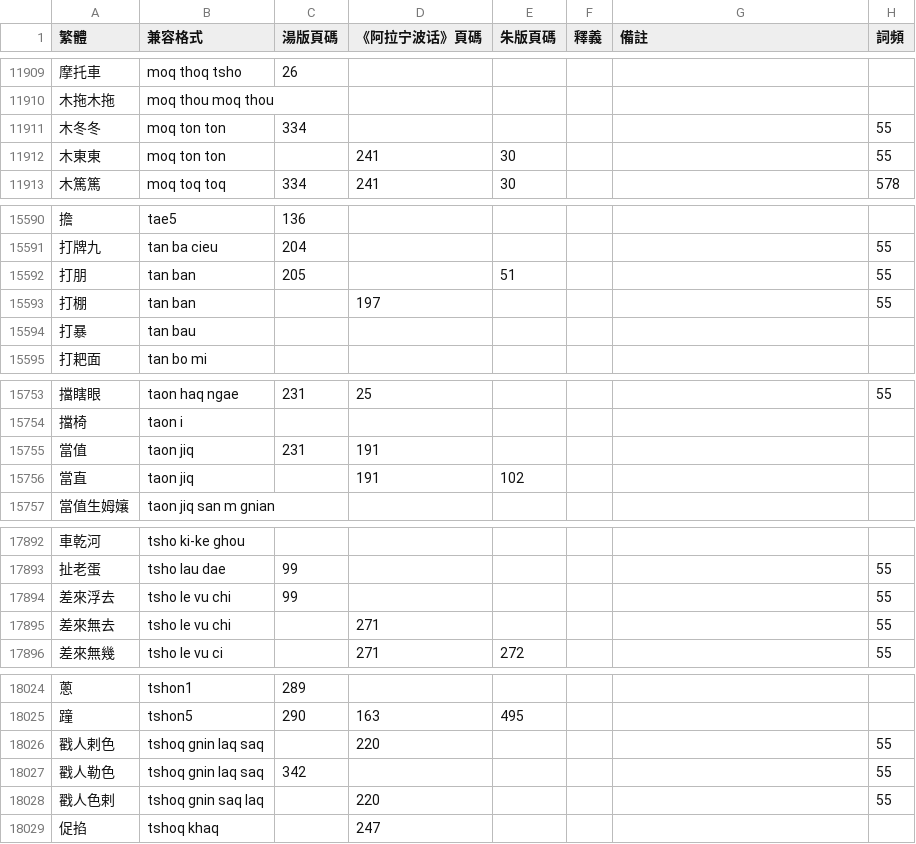
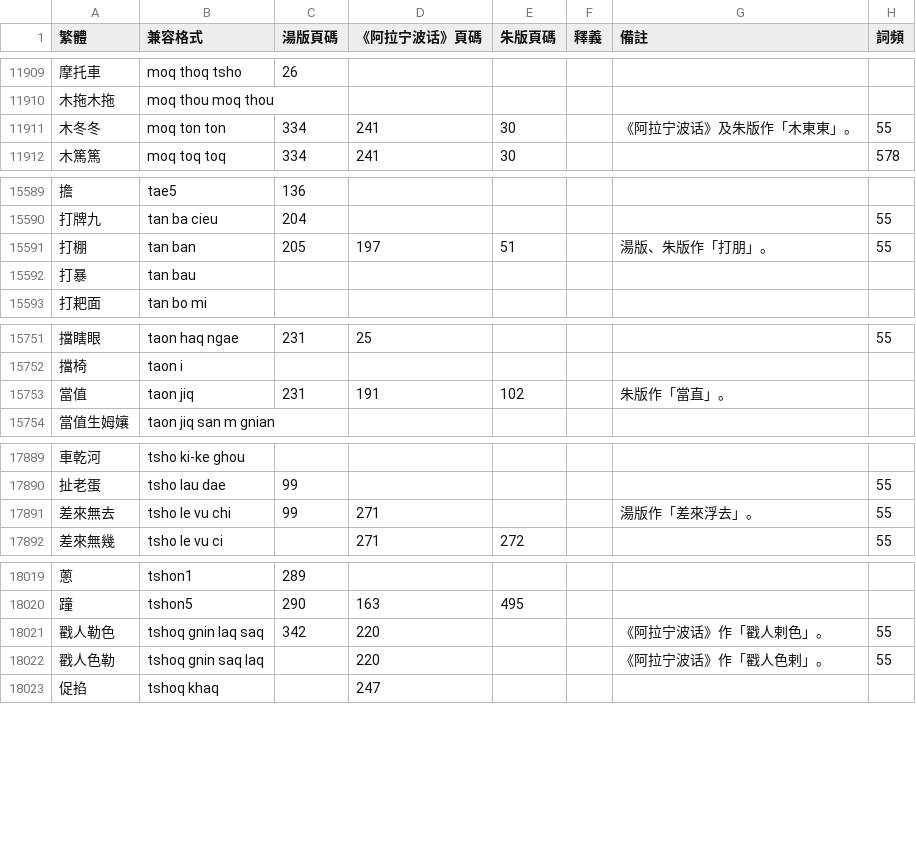
Before and after one commit to ionkaon/dictionary, a TSV file: 詞表.tsv, drawn as a sheet; only a part is shown, gaps mark what is left out; the diff covers the shown part only.

Commit message:
perf(詞表): 木冬冬, 打棚, 當值, 差來無去, 叉魚, 戳人勒色, 活脫過塑
* 木冬冬: 《阿拉宁波话》及朱版作「木東東」。
* 打棚: 湯版、朱版作「打朋」。
* 當值: 朱版作「當直」。
* 差來無去: 湯版作「差來浮去」。
* 叉魚: 朱版又作「鯧魚」。
* 戳人勒色: 《阿拉宁波话》作「戳人剌色」。
* 活脫過塑: 湯版作「活脫過數」。

```diff
--- a/詞表.tsv
+++ b/詞表.tsv
@@ -11910,4 +11910,3 @@
 木拖木拖	moq thou moq thou						
-木冬冬	moq ton ton	334					55
-木東東	moq ton ton		241	30			55
+木冬冬	moq ton ton	334	241	30		《阿拉宁波话》及朱版作「木東東」。	55
 木篤篤	moq toq toq	334	241	30			578
@@ -15591,4 +15590,3 @@
 打牌九	tan ba cieu	204					55
-打朋	tan ban	205		51			55
-打棚	tan ban		197				55
+打棚	tan ban	205	197	51		湯版、朱版作「打朋」。	55
 打暴	tan bau						
@@ -15754,4 +15752,3 @@
 擋椅	taon i						
-當值	taon jiq	231	191				
-當直	taon jiq		191	102			
+當值	taon jiq	231	191	102		朱版作「當直」。	
 當值生姆孃	taon jiq san m gnian						
@@ -17893,4 +17890,3 @@
 扯老蛋	tsho lau dae	99					55
-差來浮去	tsho le vu chi	99					55
-差來無去	tsho le vu chi		271				55
+差來無去	tsho le vu chi	99	271			湯版作「差來浮去」。	55
 差來無幾	tsho le vu ci		271	272			55
@@ -18025,5 +18020,4 @@
 蹱	tshon5	290	163	495			
-戳人剌色	tshoq gnin laq saq		220				55
-戳人勒色	tshoq gnin laq saq	342					55
-戳人色剌	tshoq gnin saq laq		220				55
+戳人勒色	tshoq gnin laq saq	342	220			《阿拉宁波话》作「戳人剌色」。	55
+戳人色勒	tshoq gnin saq laq		220			《阿拉宁波话》作「戳人色剌」。	55
 促掐	tshoq khaq		247				
```
Also changed, not shown: 2 removed rows and 4 edited cells elsewhere in this file.
